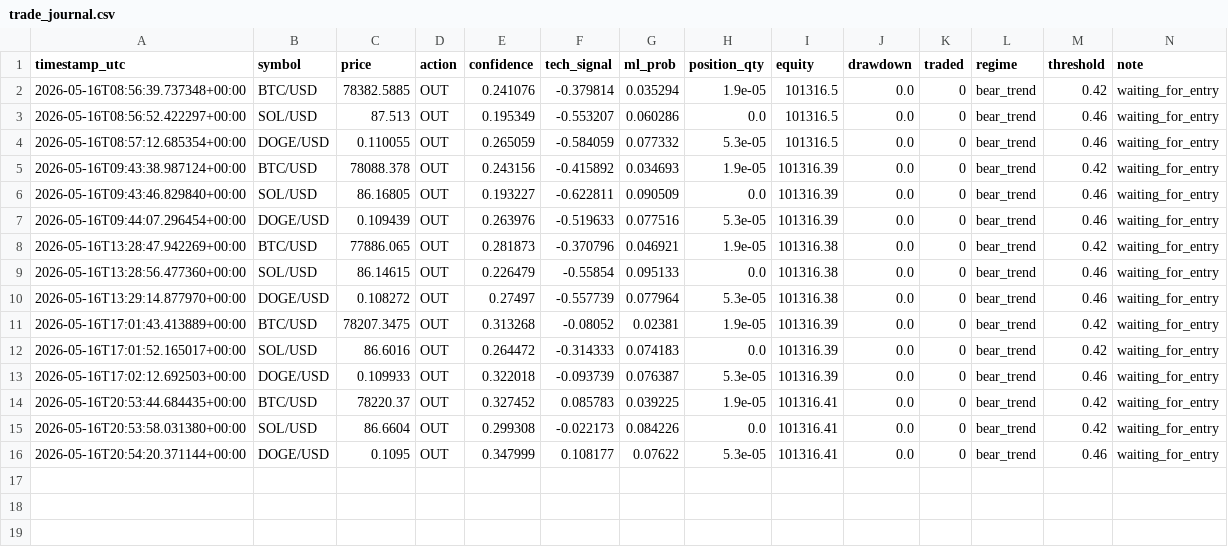
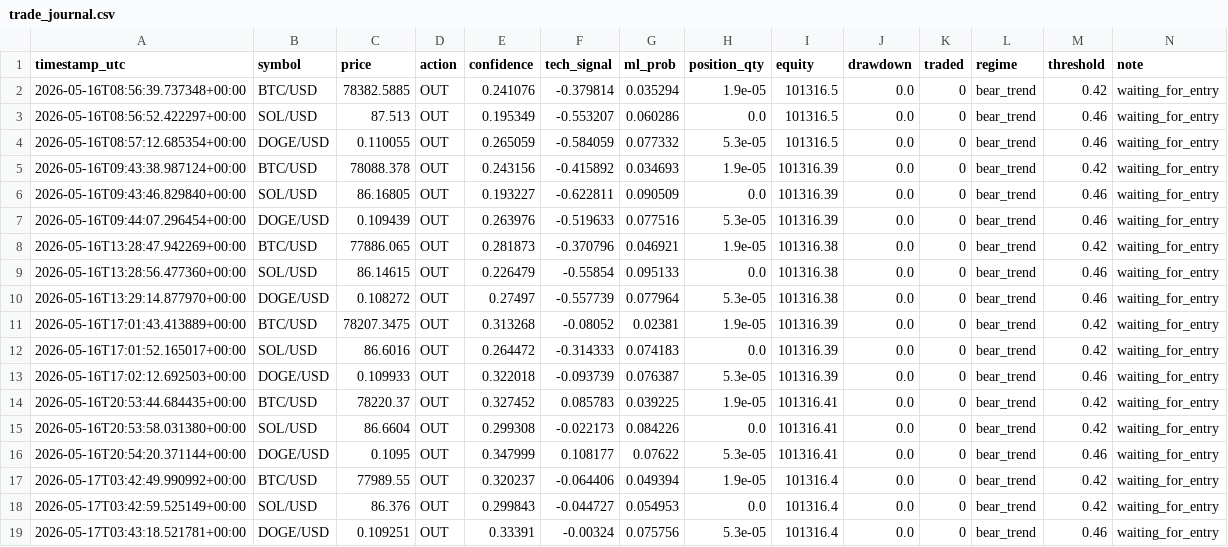
Before and after one commit to DIttoSensei/trading_bot, a CSV file: trade_journal.csv, drawn as a sheet; the diff names each change by its address in the sheet, - before the commit and + after, or states it on an @@ line.

```diff
--- a/trade_journal.csv
+++ b/trade_journal.csv
+row 17: 2026-05-17T03:42:49.990992+00:00 | BTC/USD | 77989.55 | OUT | 0.320237 | -0.064406 | 0.049394 | 1.9e-05 | 101316.4 | 0.0 | 0 | bear_trend | 0.42 | waiting_for_entry
+row 18: 2026-05-17T03:42:59.525149+00:00 | SOL/USD | 86.376 | OUT | 0.299843 | -0.044727 | 0.054953 | 0.0 | 101316.4 | 0.0 | 0 | bear_trend | 0.42 | waiting_for_entry
+row 19: 2026-05-17T03:43:18.521781+00:00 | DOGE/USD | 0.109251 | OUT | 0.33391 | -0.00324 | 0.075756 | 5.3e-05 | 101316.4 | 0.0 | 0 | bear_trend | 0.46 | waiting_for_entry
```
